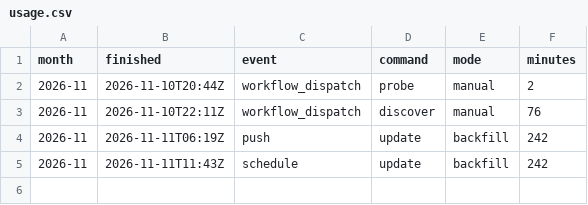
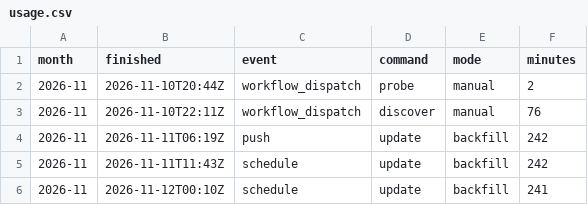
Before and after one commit to David9930/basketball-Quarter-System, a CSV file: data/usage.csv, drawn as a sheet.

```diff
--- a/data/usage.csv
+++ b/data/usage.csv
@@ -5 +5,2 @@ month,finished,event,command,mode,minutes
 2026-11,2026-11-11T11:43Z,schedule,update,backfill,242
+2026-11,2026-11-12T00:10Z,schedule,update,backfill,241
```
Also changed, not shown: 1 other file.
